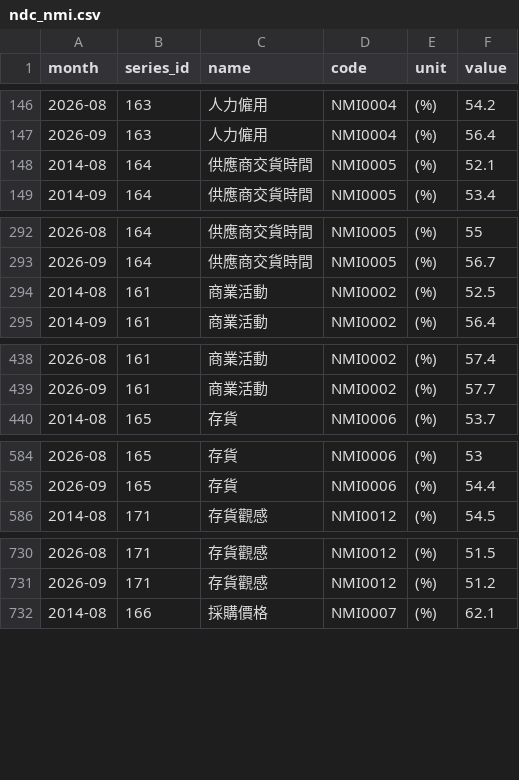
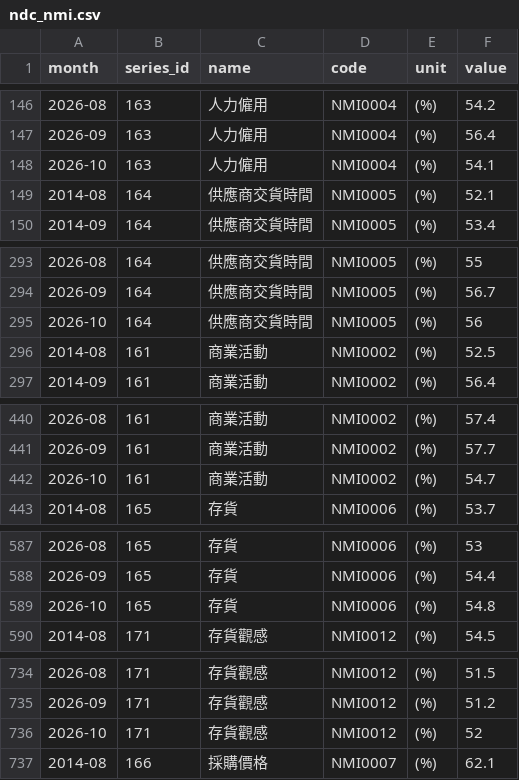
Before and after one commit to higumalu/taiex-pulse, a CSV file: ndc_nmi.csv, drawn as a sheet; only a part is shown, gaps mark what is left out; the diff covers the shown part only.

```diff
--- a/ndc_nmi.csv
+++ b/ndc_nmi.csv
@@ -147,2 +147,3 @@ month,series_id,name,code,unit,value
 2026-09,163,人力僱用,NMI0004,(%),56.4
+2026-10,163,人力僱用,NMI0004,(%),54.1
 2014-08,164,供應商交貨時間,NMI0005,(%),52.1
@@ -293,2 +294,3 @@ month,series_id,name,code,unit,value
 2026-09,164,供應商交貨時間,NMI0005,(%),56.7
+2026-10,164,供應商交貨時間,NMI0005,(%),56
 2014-08,161,商業活動,NMI0002,(%),52.5
@@ -439,2 +441,3 @@ month,series_id,name,code,unit,value
 2026-09,161,商業活動,NMI0002,(%),57.7
+2026-10,161,商業活動,NMI0002,(%),54.7
 2014-08,165,存貨,NMI0006,(%),53.7
@@ -585,2 +588,3 @@ month,series_id,name,code,unit,value
 2026-09,165,存貨,NMI0006,(%),54.4
+2026-10,165,存貨,NMI0006,(%),54.8
 2014-08,171,存貨觀感,NMI0012,(%),54.5
@@ -731,2 +735,3 @@ month,series_id,name,code,unit,value
 2026-09,171,存貨觀感,NMI0012,(%),51.2
+2026-10,171,存貨觀感,NMI0012,(%),52
 2014-08,166,採購價格,NMI0007,(%),62.1
```
Also changed, not shown: 8 added rows elsewhere in this file, ndc_pmi.csv, taiex.csv, 5 other files.
